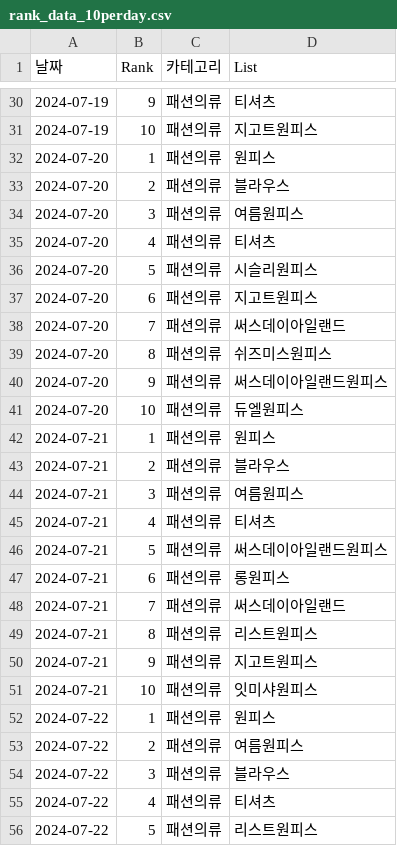
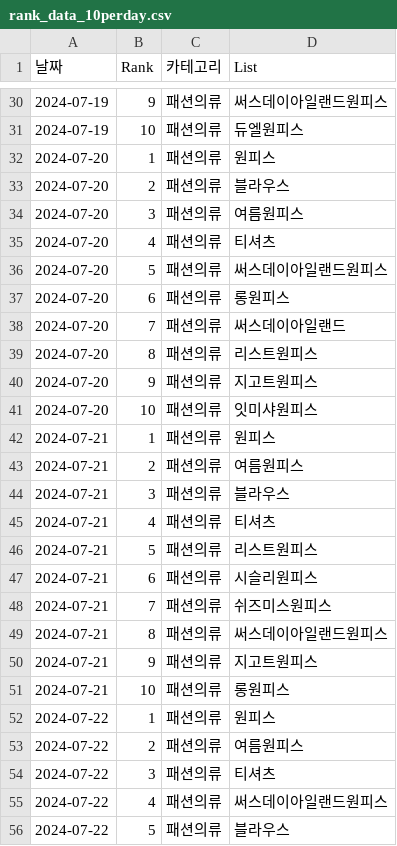
Before and after one commit to minsangggg/hipython_rep, a CSV file: Study/rank_data_10perday.csv, drawn as a sheet; only a part is shown, gaps mark what is left out; the diff covers the shown part only.

```diff
--- a/Study/rank_data_10perday.csv
+++ b/Study/rank_data_10perday.csv
@@ -30,3 +30,3 @@
-2024-07-19,9,패션의류,티셔츠
-2024-07-19,10,패션의류,지고트원피스
+2024-07-19,9,패션의류,써스데이아일랜드원피스
+2024-07-19,10,패션의류,듀엘원피스
 2024-07-20,1,패션의류,원피스
@@ -35,22 +35,22 @@
 2024-07-20,4,패션의류,티셔츠
-2024-07-20,5,패션의류,시슬리원피스
-2024-07-20,6,패션의류,지고트원피스
+2024-07-20,5,패션의류,써스데이아일랜드원피스
+2024-07-20,6,패션의류,롱원피스
 2024-07-20,7,패션의류,써스데이아일랜드
-2024-07-20,8,패션의류,쉬즈미스원피스
-2024-07-20,9,패션의류,써스데이아일랜드원피스
-2024-07-20,10,패션의류,듀엘원피스
+2024-07-20,8,패션의류,리스트원피스
+2024-07-20,9,패션의류,지고트원피스
+2024-07-20,10,패션의류,잇미샤원피스
 2024-07-21,1,패션의류,원피스
-2024-07-21,2,패션의류,블라우스
-2024-07-21,3,패션의류,여름원피스
+2024-07-21,2,패션의류,여름원피스
+2024-07-21,3,패션의류,블라우스
 2024-07-21,4,패션의류,티셔츠
-2024-07-21,5,패션의류,써스데이아일랜드원피스
-2024-07-21,6,패션의류,롱원피스
-2024-07-21,7,패션의류,써스데이아일랜드
-2024-07-21,8,패션의류,리스트원피스
+2024-07-21,5,패션의류,리스트원피스
+2024-07-21,6,패션의류,시슬리원피스
+2024-07-21,7,패션의류,쉬즈미스원피스
+2024-07-21,8,패션의류,써스데이아일랜드원피스
 2024-07-21,9,패션의류,지고트원피스
-2024-07-21,10,패션의류,잇미샤원피스
+2024-07-21,10,패션의류,롱원피스
 2024-07-22,1,패션의류,원피스
 2024-07-22,2,패션의류,여름원피스
-2024-07-22,3,패션의류,블라우스
-2024-07-22,4,패션의류,티셔츠
-2024-07-22,5,패션의류,리스트원피스
+2024-07-22,3,패션의류,티셔츠
+2024-07-22,4,패션의류,써스데이아일랜드원피스
+2024-07-22,5,패션의류,블라우스
```
Also changed, not shown: 10 removed rows and 66 edited cells elsewhere in this file, Study/rank_data.csv.
